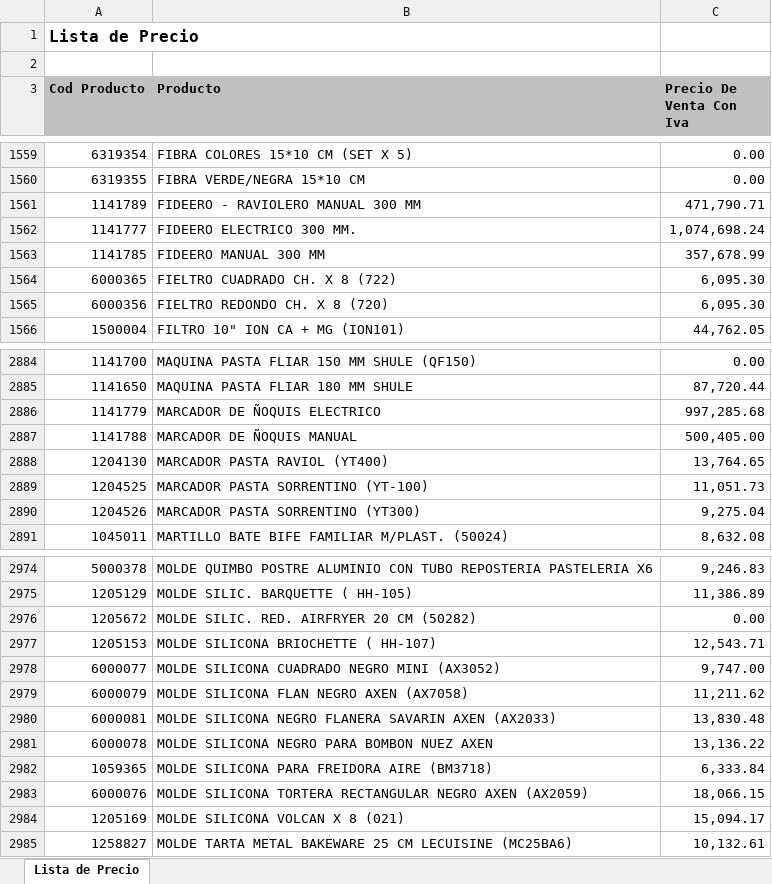
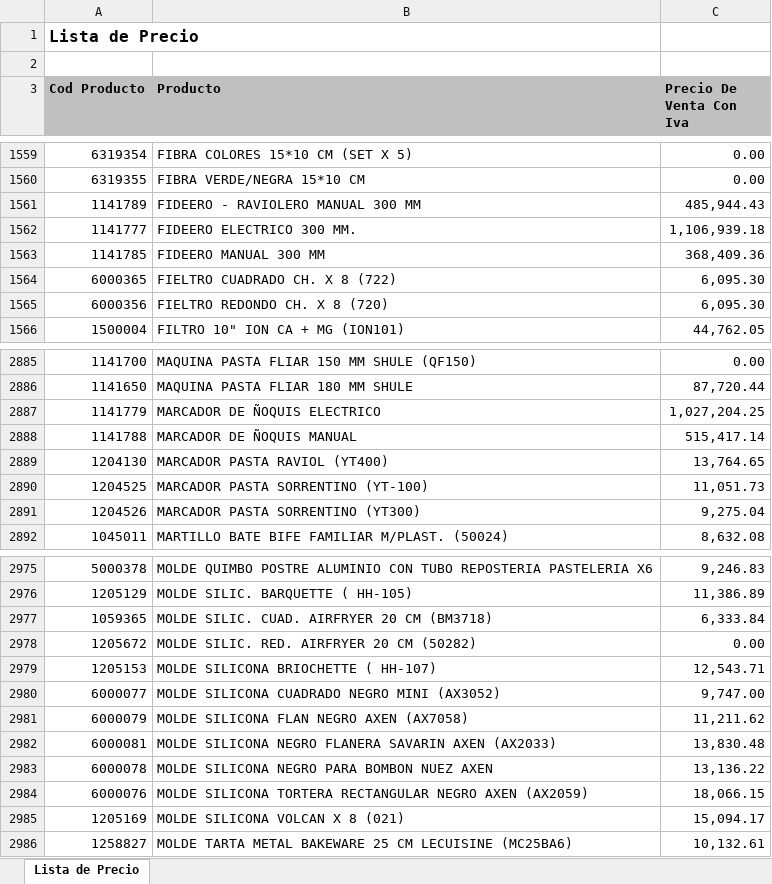
Before and after one commit to LGEJorge/cotizador-kitchen-tools, an Excel workbook: productos.xlsx, sheet Lista de Precio, drawn as a sheet; only a part is shown, gaps mark what is left out; values as stored, in another font and other column widths than the file's, no borders; removed rows and columns are numbered as before the commit, all else as after; the diff covers the shown part only; the diff names each change by its address in the sheet, - before the commit and + after, or states it on an @@ line.

Commit message:
🔄 Actualización automática 2025-07-08 15:12:30

```diff
--- a/productos.xlsx (sheet Lista de Precio)
+++ b/productos.xlsx (sheet Lista de Precio)
-C1561 (Precio De Venta Con Iva): 471,790.71
+C1561 (Precio De Venta Con Iva): 485,944.43
-C1562 (Precio De Venta Con Iva): 1,074,698.24
+C1562 (Precio De Venta Con Iva): 1,106,939.18
-C1563 (Precio De Venta Con Iva): 357,678.99
+C1563 (Precio De Venta Con Iva): 368,409.36
-C2887 (Precio De Venta Con Iva): 997,285.68
+C2887 (Precio De Venta Con Iva): 1,027,204.25
-C2888 (Precio De Venta Con Iva): 500,405.00
+C2888 (Precio De Venta Con Iva): 515,417.14
+row 2977: 1059365 | MOLDE SILIC. CUAD. AIRFRYER 20 CM (BM3718) | 6,333.84
-row 2982: 1059365 | MOLDE SILICONA PARA FREIDORA AIRE (BM3718) | 6,333.84
```
Also changed, not shown: 1 added row and 13 edited cells elsewhere in this sheet.
